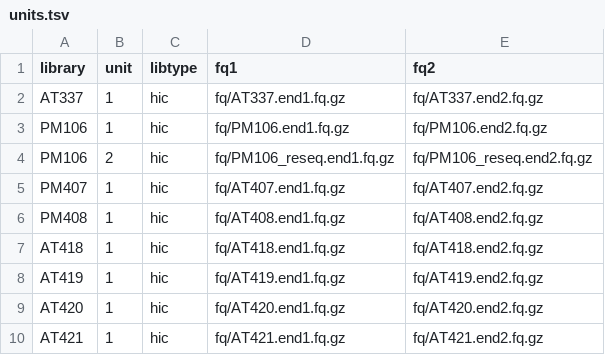
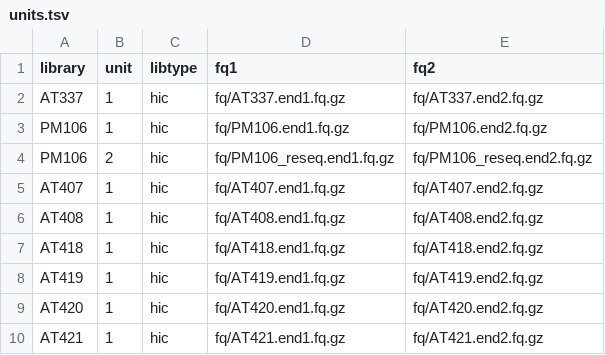
Before and after one commit to cmdoret/Acastellanii_legionella_infection, a TSV file: units.tsv, drawn as a sheet.

Commit message:
add new libraries to units.tsv

```diff
--- a/units.tsv
+++ b/units.tsv
@@ -4,4 +4,4 @@ PM106	1	hic	fq/PM106.end1.fq.gz	fq/PM106.end2.fq.gz
 PM106	2	hic	fq/PM106_reseq.end1.fq.gz	fq/PM106_reseq.end2.fq.gz
-PM407	1	hic	fq/AT407.end1.fq.gz	fq/AT407.end2.fq.gz
-PM408	1	hic	fq/AT408.end1.fq.gz	fq/AT408.end2.fq.gz
+AT407	1	hic	fq/AT407.end1.fq.gz	fq/AT407.end2.fq.gz
+AT408	1	hic	fq/AT408.end1.fq.gz	fq/AT408.end2.fq.gz
 AT418	1	hic	fq/AT418.end1.fq.gz	fq/AT418.end2.fq.gz
```
